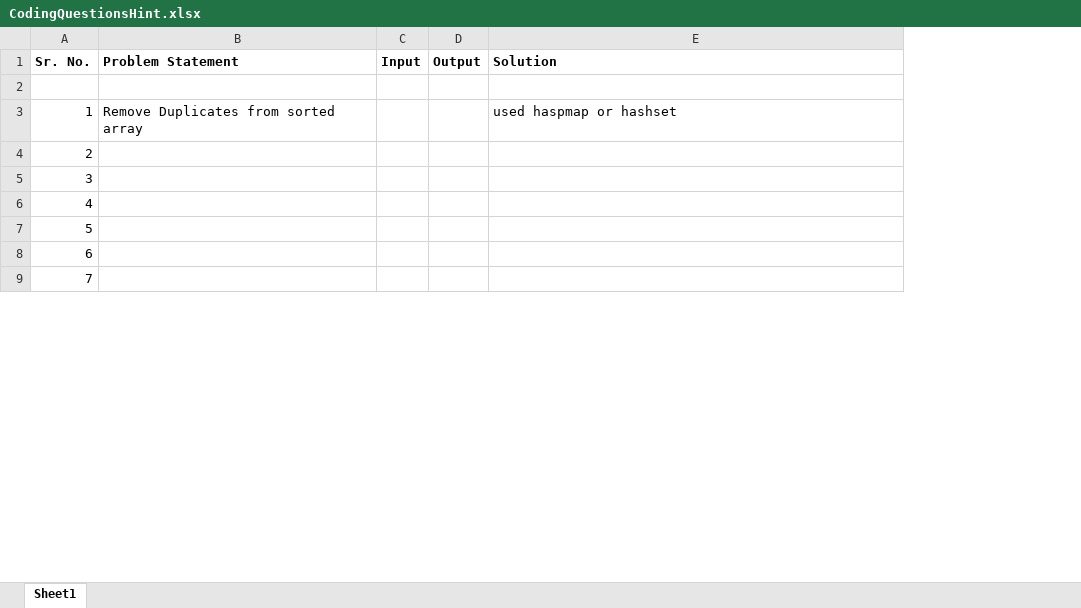
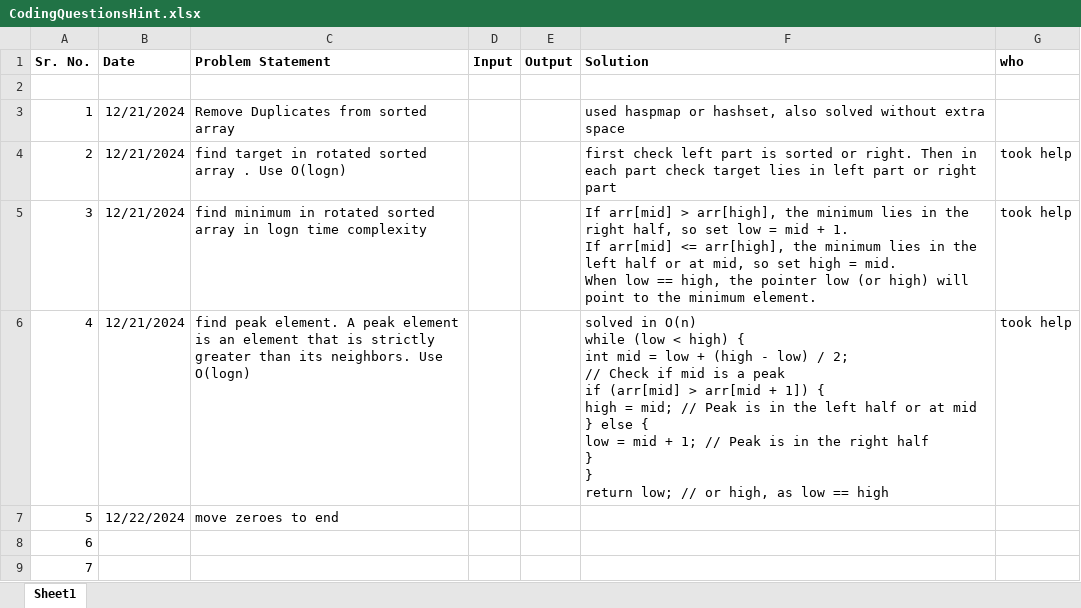
Before and after one commit to SonaliNehere/DSAPractice, an Excel workbook: CodingQuestionsHint.xlsx, sheet Sheet1, drawn as a sheet; only a part is shown; values as stored, in another font and other column widths than the file's, no borders; addresses are those after the commit; ↵ is a line break in a cell; the diff names each change by its address in the sheet, - before the commit and + after, or states it on an @@ line.

Commit message:
Add files via upload

```diff
--- a/CodingQuestionsHint.xlsx (sheet Sheet1)
+++ b/CodingQuestionsHint.xlsx (sheet Sheet1)
+column B (Date), rows 3-7: 12/21/2024 | 12/21/2024 | 12/21/2024 | 12/21/2024 | 12/22/2024
+column G (who), rows 4-6: all took help
-F3 (Solution): used haspmap or hashset
+F3 (Solution): used haspmap or hashset, also solved without extra space
-C4 (Problem Statement): (empty)
+C4 (Problem Statement): find target in rotated sorted array . Use O(logn)
-F4 (Solution): (empty)
+F4 (Solution): first check left part is sorted or right. Then in each part check target lies in left part or right part
-C5 (Problem Statement): (empty)
+C5 (Problem Statement): find minimum in rotated sorted array in logn time complexity
-F5 (Solution): (empty)
+F5 (Solution): If arr[mid] > arr[high], the minimum lies in the right half, so set low = mid + 1. ↵ If arr[mid] <= arr[high], the minimum lies in the left half or at mid, so set high = mid. ↵ When low == high, the pointer low (or high) will point to the minimum element.
-C6 (Problem Statement): (empty)
+C6 (Problem Statement): find peak element. A peak element is an element that is strictly greater than its neighbors. Use O(logn)
-F6 (Solution): (empty)
+F6 (Solution): solved in O(n) ↵ while (low < high) { ↵ int mid = low + (high - low) / 2; ↵ // Check if mid is a peak ↵ if (arr[mid] > arr[mid + 1]) { ↵ high = mid; // Peak is in the left half or at mid ↵ } else { ↵ low = mid + 1; // Peak is in the right half ↵ } ↵ } ↵ return low; // or high, as low == high
-C7 (Problem Statement): (empty)
+C7 (Problem Statement): move zeroes to end
```
